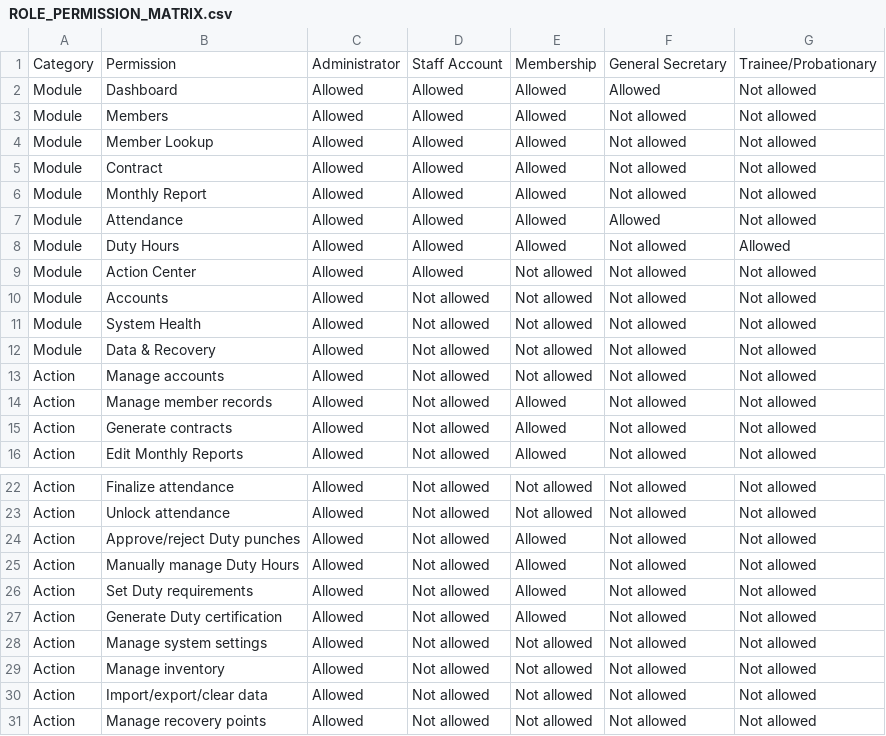
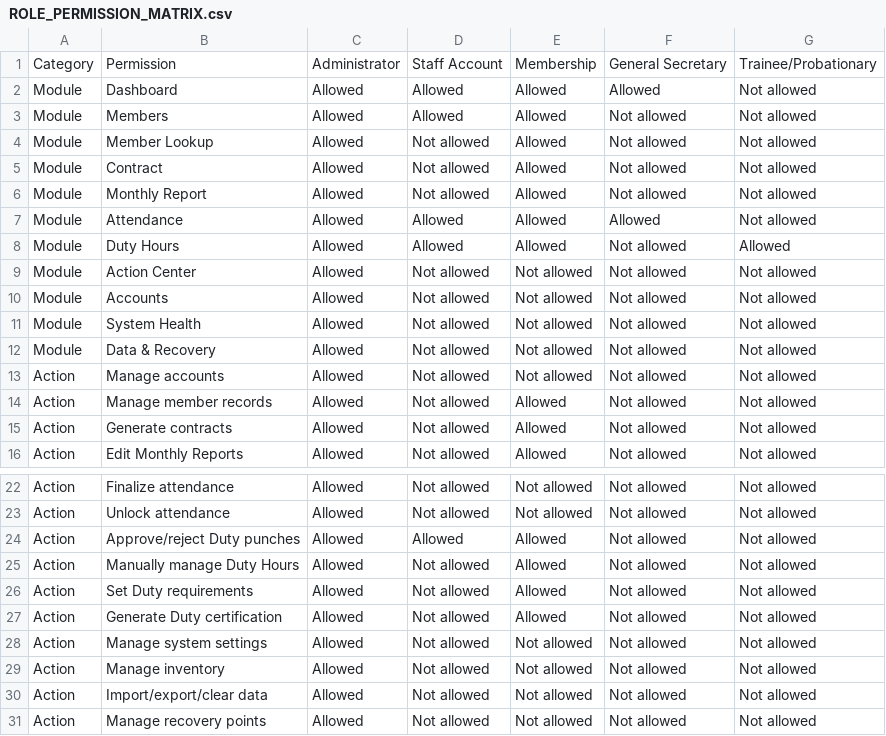
Before and after one commit to LasallianOrchestra/LSO-DataBase, a CSV file: ROLE_PERMISSION_MATRIX.csv, drawn as a sheet; only a part is shown, gaps mark what is left out.

```diff
--- a/ROLE_PERMISSION_MATRIX.csv
+++ b/ROLE_PERMISSION_MATRIX.csv
@@ -3,8 +3,8 @@ Module,Dashboard,Allowed,Allowed,Allowed,Allowed,Not allowed
 Module,Members,Allowed,Allowed,Allowed,Not allowed,Not allowed
-Module,Member Lookup,Allowed,Allowed,Allowed,Not allowed,Not allowed
-Module,Contract,Allowed,Allowed,Allowed,Not allowed,Not allowed
-Module,Monthly Report,Allowed,Allowed,Allowed,Not allowed,Not allowed
+Module,Member Lookup,Allowed,Not allowed,Allowed,Not allowed,Not allowed
+Module,Contract,Allowed,Not allowed,Allowed,Not allowed,Not allowed
+Module,Monthly Report,Allowed,Not allowed,Allowed,Not allowed,Not allowed
 Module,Attendance,Allowed,Allowed,Allowed,Allowed,Not allowed
 Module,Duty Hours,Allowed,Allowed,Allowed,Not allowed,Allowed
-Module,Action Center,Allowed,Allowed,Not allowed,Not allowed,Not allowed
+Module,Action Center,Allowed,Not allowed,Not allowed,Not allowed,Not allowed
 Module,Accounts,Allowed,Not allowed,Not allowed,Not allowed,Not allowed
@@ -23,3 +23,3 @@ Action,Finalize attendance,Allowed,Not allowed,Not allowed,Not allowed,Not allow
 Action,Unlock attendance,Allowed,Not allowed,Not allowed,Not allowed,Not allowed
-Action,Approve/reject Duty punches,Allowed,Not allowed,Allowed,Not allowed,Not allowed
+Action,Approve/reject Duty punches,Allowed,Allowed,Allowed,Not allowed,Not allowed
 Action,Manually manage Duty Hours,Allowed,Not allowed,Allowed,Not allowed,Not allowed
```
Also changed, not shown: 23 other files.
